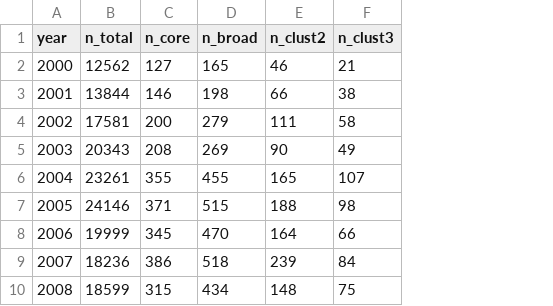
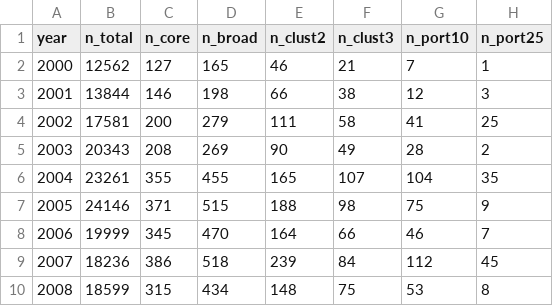
Before and after one commit to varleyma/ClaudeAct2260MergeExercise, a CSV file: output/crim_entities/entity_fig_year.csv, drawn as a sheet; only a part is shown; the diff names each change by its address in the sheet, - before the commit and + after, or states it on an @@ line.

```diff
--- a/output/crim_entities/entity_fig_year.csv
+++ b/output/crim_entities/entity_fig_year.csv
+column G (n_port10), rows 2-10: 7 | 12 | 41 | 28 | 104 | 75 | 46 | 112 | 53
+column H (n_port25), rows 2-10: 1 | 3 | 25 | 2 | 35 | 9 | 7 | 45 | 8
```
Also changed, not shown: 4 other files.
